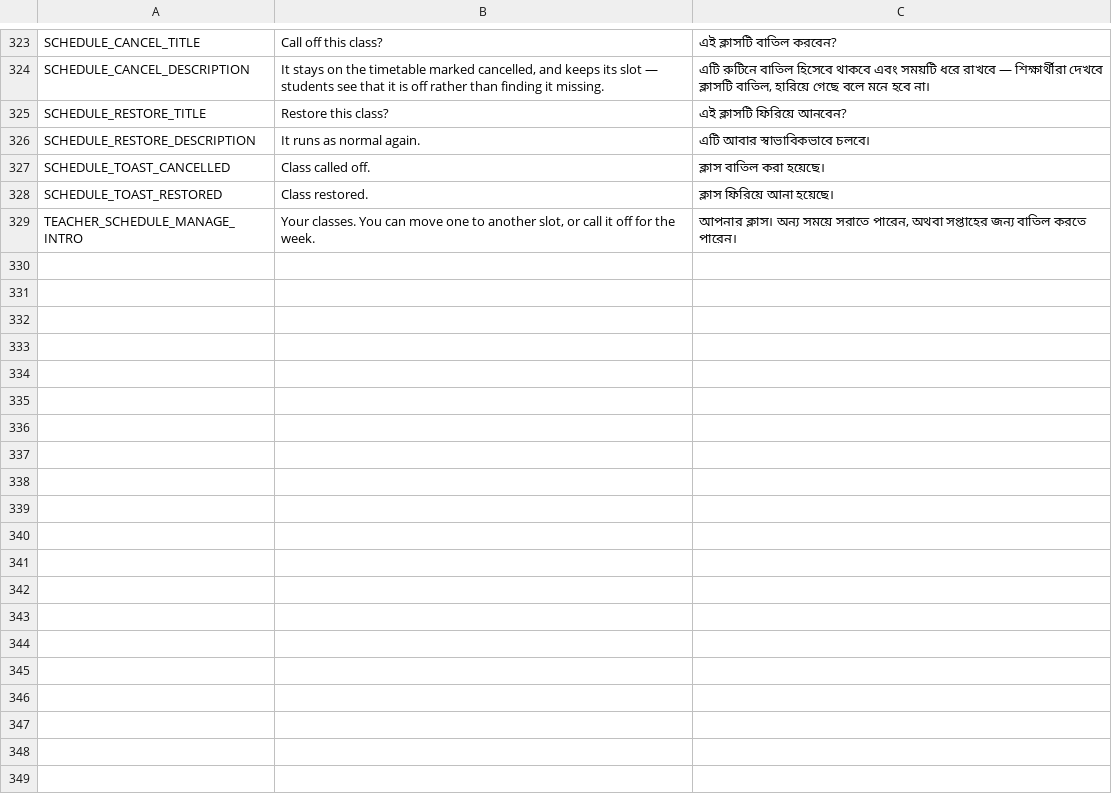
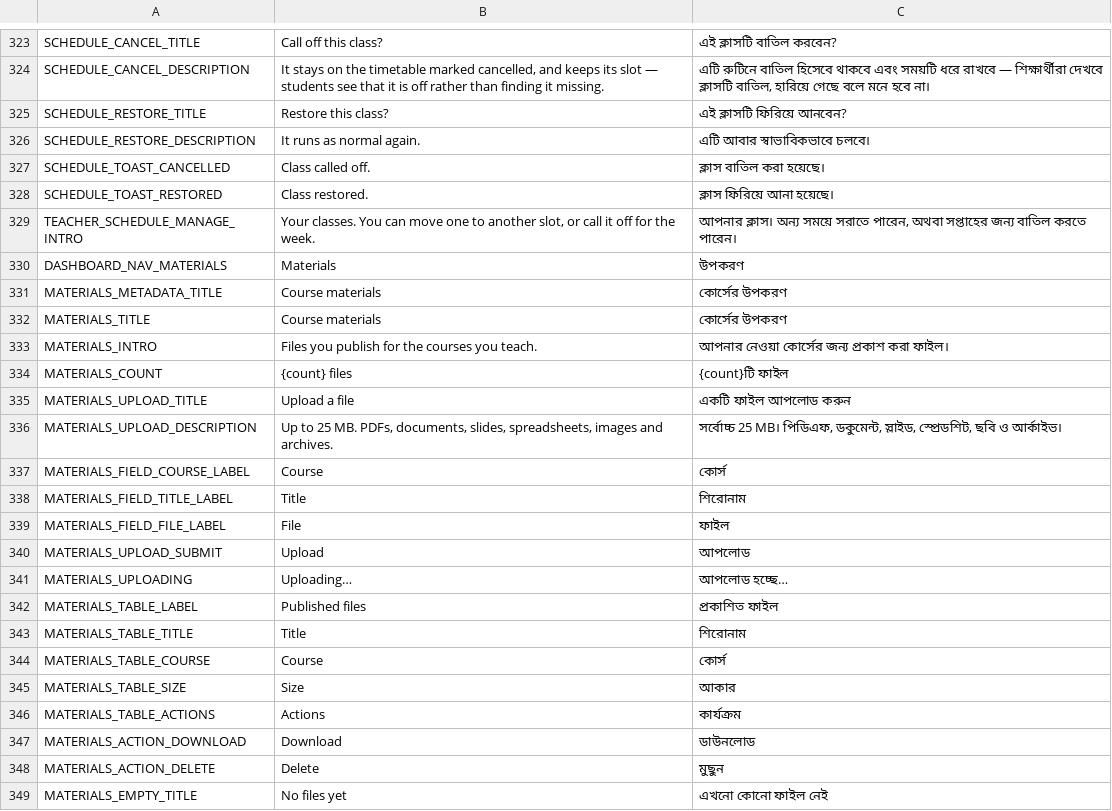
Before and after one commit to ImtiazAkib/academic-workflow-synchronization-system, a CSV file: l10n/l10n.csv, drawn as a sheet; only a part is shown, gaps mark what is left out; the diff covers the shown part only.

Commit message:
feat: implement GridFS storage driver and material management workflow with upload/download support

```diff
--- a/l10n/l10n.csv
+++ b/l10n/l10n.csv
@@ -329 +329,21 @@ SCHEDULE_TOAST_RESTORED,"Class restored.","ক্লাস ফিরিয়ে
 TEACHER_SCHEDULE_MANAGE_INTRO,"Your classes. You can move one to another slot, or call it off for the week.","আপনার ক্লাস। অন্য সময়ে সরাতে পারেন, অথবা সপ্তাহের জন্য বাতিল করতে পারেন।"
+DASHBOARD_NAV_MATERIALS,"Materials","উপকরণ"
+MATERIALS_METADATA_TITLE,"Course materials","কোর্সের উপকরণ"
+MATERIALS_TITLE,"Course materials","কোর্সের উপকরণ"
+MATERIALS_INTRO,"Files you publish for the courses you teach.","আপনার নেওয়া কোর্সের জন্য প্রকাশ করা ফাইল।"
+MATERIALS_COUNT,"{count} files","{count}টি ফাইল"
+MATERIALS_UPLOAD_TITLE,"Upload a file","একটি ফাইল আপলোড করুন"
+MATERIALS_UPLOAD_DESCRIPTION,"Up to 25 MB. PDFs, documents, slides, spreadsheets, images and archives.","সর্বোচ্চ 25 MB। পিডিএফ, ডকুমেন্ট, স্লাইড, স্প্রেডশিট, ছবি ও আর্কাইভ।"
+MATERIALS_FIELD_COURSE_LABEL,"Course","কোর্স"
+MATERIALS_FIELD_TITLE_LABEL,"Title","শিরোনাম"
+MATERIALS_FIELD_FILE_LABEL,"File","ফাইল"
+MATERIALS_UPLOAD_SUBMIT,"Upload","আপলোড"
+MATERIALS_UPLOADING,"Uploading…","আপলোড হচ্ছে…"
+MATERIALS_TABLE_LABEL,"Published files","প্রকাশিত ফাইল"
+MATERIALS_TABLE_TITLE,"Title","শিরোনাম"
+MATERIALS_TABLE_COURSE,"Course","কোর্স"
+MATERIALS_TABLE_SIZE,"Size","আকার"
+MATERIALS_TABLE_ACTIONS,"Actions","কার্যক্রম"
+MATERIALS_ACTION_DOWNLOAD,"Download","ডাউনলোড"
+MATERIALS_ACTION_DELETE,"Delete","মুছুন"
+MATERIALS_EMPTY_TITLE,"No files yet","এখনো কোনো ফাইল নেই"
```
Also changed, not shown: 21 added rows elsewhere in this file, 39 other files.
